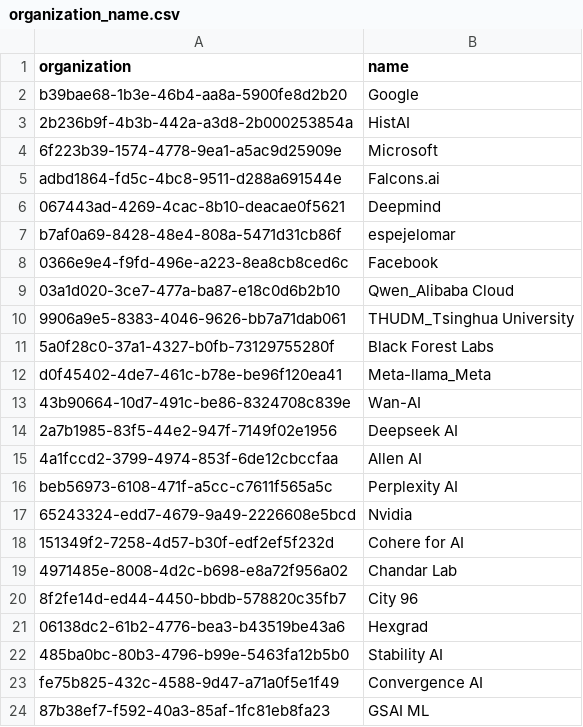
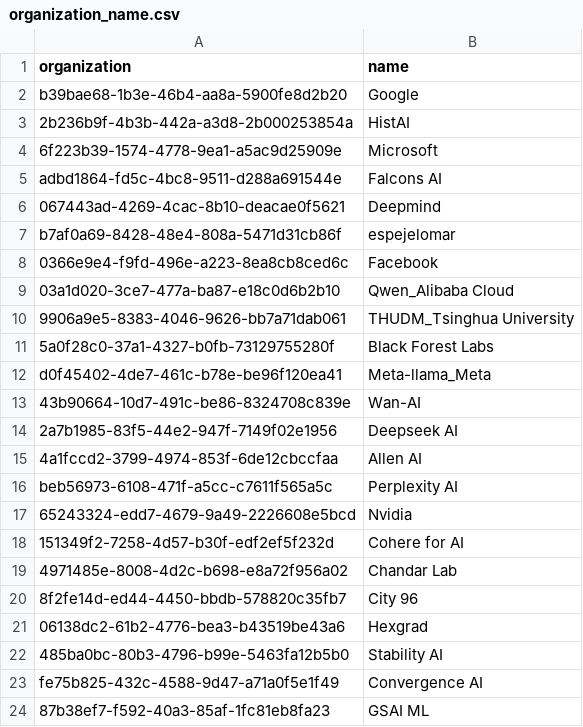
Before and after one commit to mcpetrillo12/nova, a CSV file: organization_name.csv, drawn as a sheet.

Commit message:
Update organization_name.csv

```diff
--- a/organization_name.csv
+++ b/organization_name.csv
@@ -4,3 +4,3 @@ b39bae68-1b3e-46b4-aa8a-5900fe8d2b20, Google
 6f223b39-1574-4778-9ea1-a5ac9d25909e, Microsoft
-adbd1864-fd5c-4bc8-9511-d288a691544e, Falcons.ai
+adbd1864-fd5c-4bc8-9511-d288a691544e, Falcons AI
 067443ad-4269-4cac-8b10-deacae0f5621, Deepmind
```
